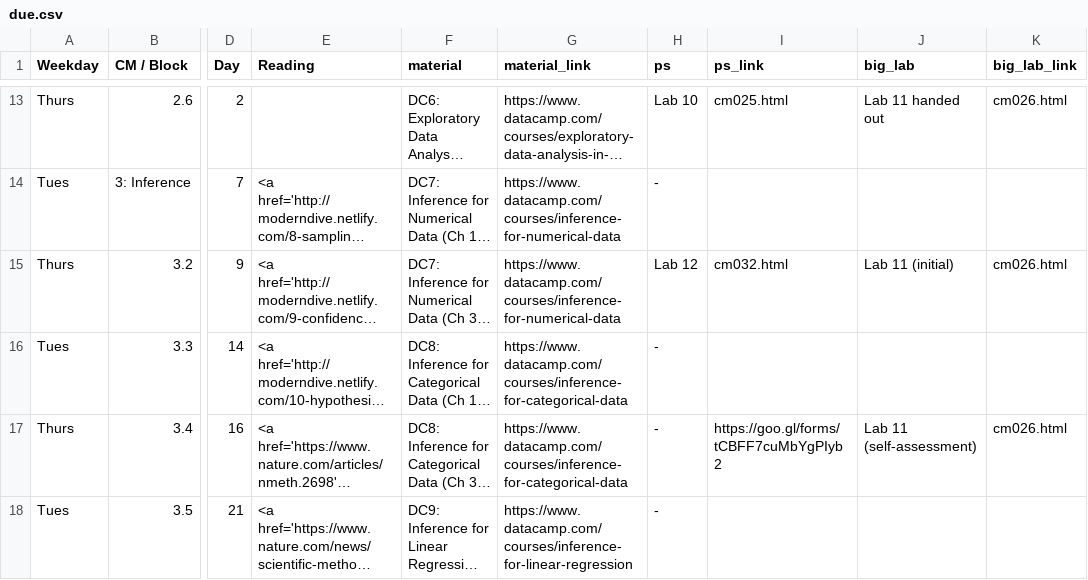
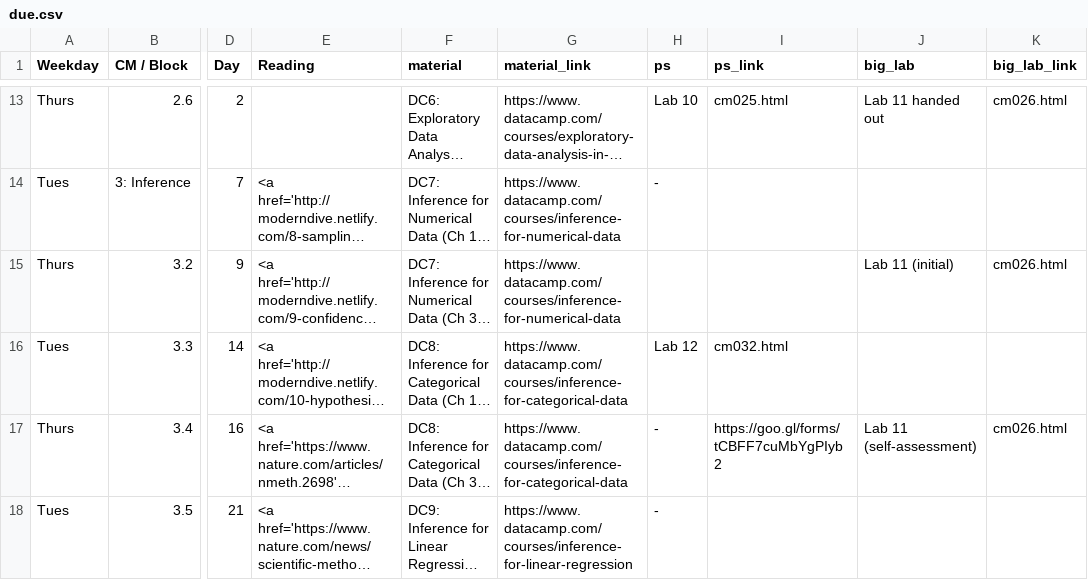
Before and after one commit to apreshill/ohsu-basic-stats, a CSV file: due.csv, drawn as a sheet; only a part is shown, gaps mark what is left out; long unchanged cells end in …; the diff names each change by its address in the sheet, - before the commit and + after, or states it on an @@ line.

```diff
--- a/due.csv
+++ b/due.csv
-H15 (ps): Lab 12
+H15 (ps): (empty)
-I15 (ps_link): cm032.html
+I15 (ps_link): (empty)
-H16 (ps): -
+H16 (ps): Lab 12
-I16 (ps_link): (empty)
+I16 (ps_link): cm032.html
```
Also changed, not shown: 2 other files.
